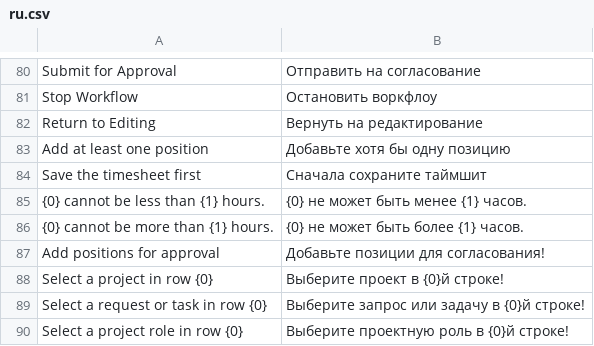
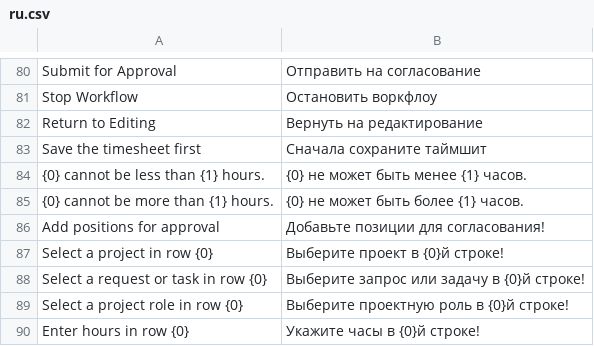
Before and after one commit to Dinext-pro/dinext-timesheets, a CSV file: dinext_timesheets/translations/ru.csv, drawn as a sheet; only a part is shown, gaps mark what is left out; the shorter side is filled out with more unchanged rows; the diff names each change by its address in the sheet, - before the commit and + after, or states it on an @@ line.

```diff
--- a/dinext_timesheets/translations/ru.csv
+++ b/dinext_timesheets/translations/ru.csv
-row 83: Add at least one position | Добавьте хотя бы одну позицию
```
Also changed, not shown: 1 other file.
